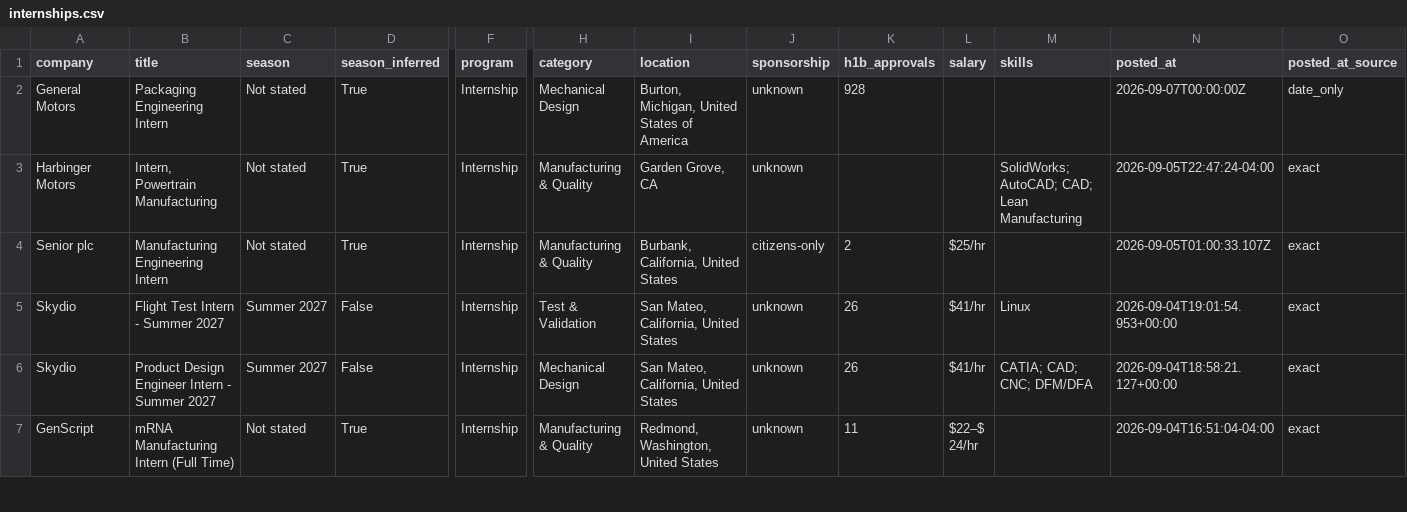
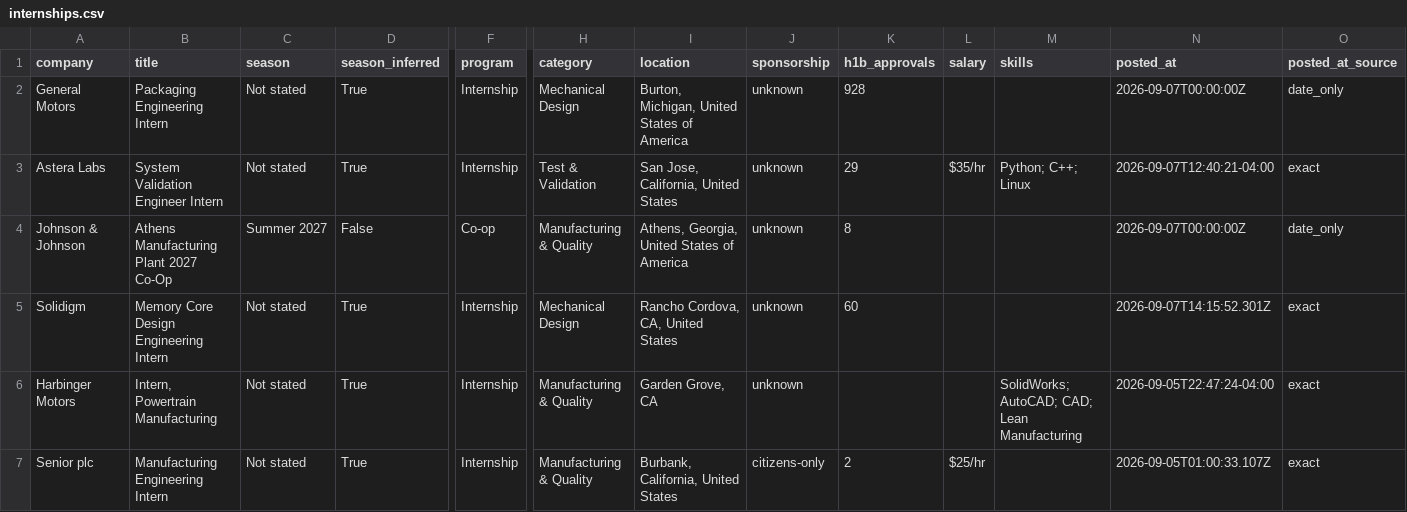
Before and after one commit to pranavd1437/mechanical-aerospace-internship-engine, a CSV file: data/internships.csv, drawn as a sheet; only a part is shown, gaps mark what is left out; the shorter side is filled out with more unchanged rows; rows hold the shown columns only; the diff names each change by its address in the sheet, - before the commit and + after, or states it on an @@ line.

```diff
--- a/data/internships.csv
+++ b/data/internships.csv
+row 3: Astera Labs | System Validation Engineer Intern | Not stated | True | Internship | Test & Validation | San Jose, California, United States | unknown | 29 | $35/hr | Python; C++; Linux | 2026-09-07T12:40:21-04:00 | exact
+row 4: Johnson & Johnson | Athens Manufacturing Plant 2027 Co-Op | Summer 2027 | False | Co-op | Manufacturing & Quality | Athens, Georgia, United States of America | unknown | 8 |  |  | 2026-09-07T00:00:00Z | date_only
+row 5: Solidigm | Memory Core Design Engineering Intern | Not stated | True | Internship | Mechanical Design | Rancho Cordova, CA, United States | unknown | 60 |  |  | 2026-09-07T14:15:52.301Z | exact
```
Also changed, not shown: docs/internships.csv, 14 other files.
